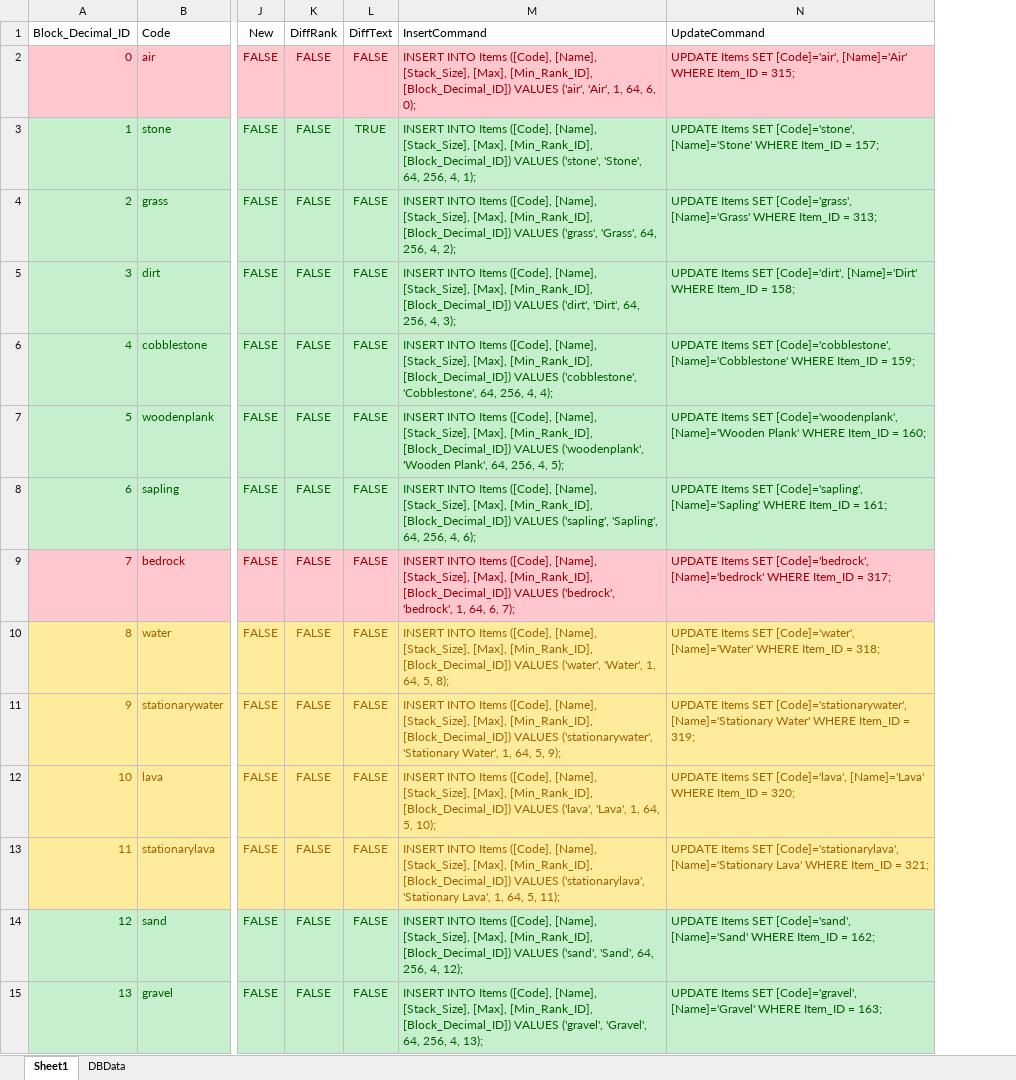
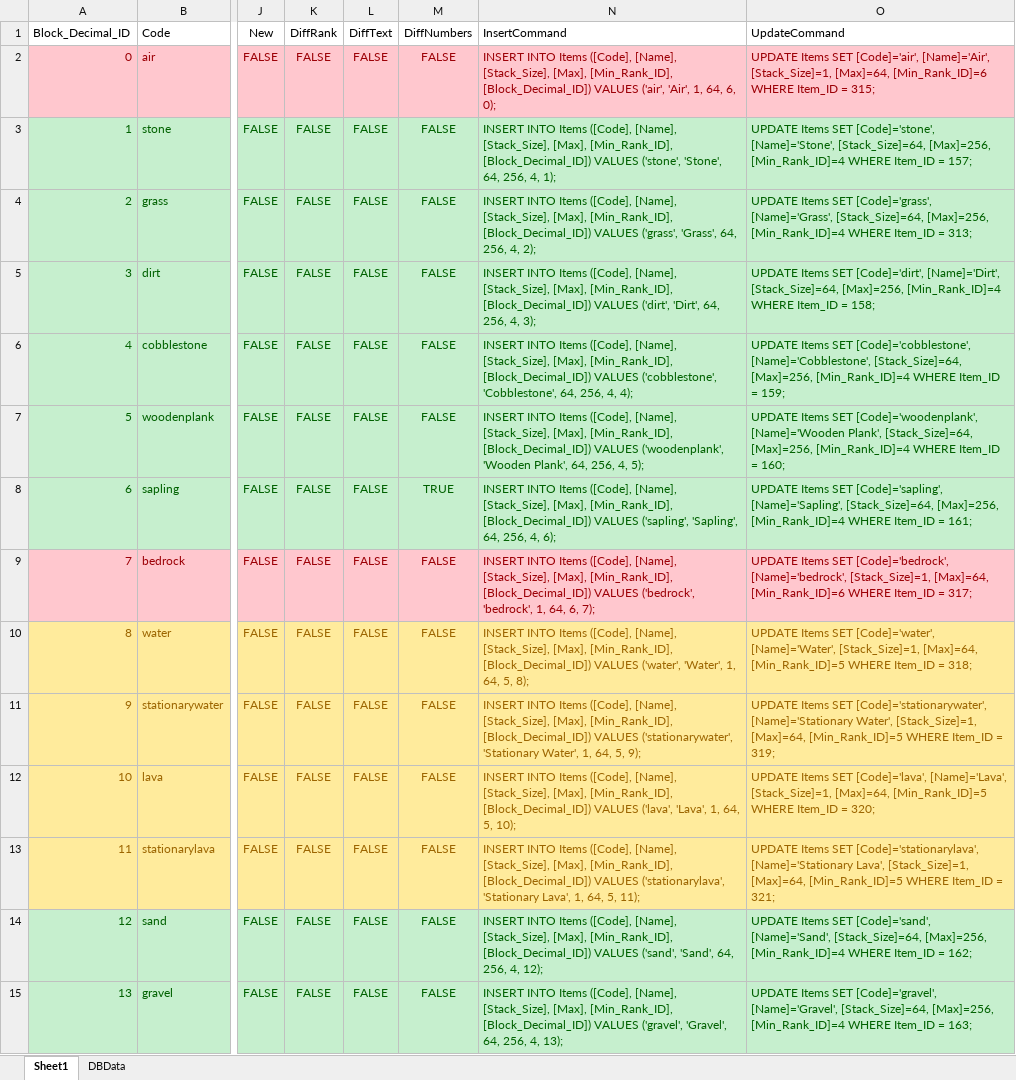
Before and after one commit to Cylindric/Enigma-MM-old, an Excel workbook: source/Solution/Server/Engine/Data/Items.xlsx, sheet Sheet1, drawn as a sheet; only a part is shown, gaps mark what is left out; values as stored, in another font and other column widths than the file's, no borders; table styles not drawn; addresses are those after the commit; the diff covers the shown part only; the diff names each change by its address in the sheet, - before the commit and + after, or states it on an @@ line.

```diff
--- a/source/Solution/Server/Engine/Data/Items.xlsx (sheet Sheet1)
+++ b/source/Solution/Server/Engine/Data/Items.xlsx (sheet Sheet1)
+column M (DiffNumbers), rows 2-15: FALSE | FALSE | FALSE | FALSE | FALSE | FALSE | TRUE | FALSE | FALSE | FALSE | FALSE | FALSE | FALSE | FALSE
-O2 (UpdateCommand): …SET [Code]='air', [Name]='Air' WHERE Item_ID…
+O2 (UpdateCommand): …SET [Code]='air', [Name]='Air', [Stack_Size]=1, [Max]=64, [Min_Rank_ID]=6 WHERE Item_ID…
-L3 (DiffText): TRUE
+L3 (DiffText): FALSE
-O3 (UpdateCommand): …SET [Code]='stone', [Name]='Stone' WHERE Item_ID…
+O3 (UpdateCommand): …SET [Code]='stone', [Name]='Stone', [Stack_Size]=64, [Max]=256, [Min_Rank_ID]=4 WHERE Item_ID…
-O4 (UpdateCommand): …SET [Code]='grass', [Name]='Grass' WHERE Item_ID…
+O4 (UpdateCommand): …SET [Code]='grass', [Name]='Grass', [Stack_Size]=64, [Max]=256, [Min_Rank_ID]=4 WHERE Item_ID…
-O5 (UpdateCommand): …SET [Code]='dirt', [Name]='Dirt' WHERE Item_ID…
+O5 (UpdateCommand): …SET [Code]='dirt', [Name]='Dirt', [Stack_Size]=64, [Max]=256, [Min_Rank_ID]=4 WHERE Item_ID…
-O6 (UpdateCommand): …SET [Code]='cobblestone', [Name]='Cobblestone' WHERE Item_ID…
+O6 (UpdateCommand): …SET [Code]='cobblestone', [Name]='Cobblestone', [Stack_Size]=64, [Max]=256, [Min_Rank_ID]=4 WHERE Item_ID…
-O7 (UpdateCommand): …[Code]='woodenplank', [Name]='Wooden Plank' WHERE Item_ID…
+O7 (UpdateCommand): …[Code]='woodenplank', [Name]='Wooden Plank', [Stack_Size]=64, [Max]=256, [Min_Rank_ID]=4 WHERE Item_ID…
-O8 (UpdateCommand): …SET [Code]='sapling', [Name]='Sapling' WHERE Item_ID…
+O8 (UpdateCommand): …SET [Code]='sapling', [Name]='Sapling', [Stack_Size]=64, [Max]=256, [Min_Rank_ID]=4 WHERE Item_ID…
-O9 (UpdateCommand): …SET [Code]='bedrock', [Name]='bedrock' WHERE Item_ID…
+O9 (UpdateCommand): …SET [Code]='bedrock', [Name]='bedrock', [Stack_Size]=1, [Max]=64, [Min_Rank_ID]=6 WHERE Item_ID…
-O10 (UpdateCommand): …SET [Code]='water', [Name]='Water' WHERE Item_ID…
+O10 (UpdateCommand): …SET [Code]='water', [Name]='Water', [Stack_Size]=1, [Max]=64, [Min_Rank_ID]=5 WHERE Item_ID…
-O11 (UpdateCommand): …[Code]='stationarywater', [Name]='Stationary Water' WHERE Item_ID…
+O11 (UpdateCommand): …[Code]='stationarywater', [Name]='Stationary Water', [Stack_Size]=1, [Max]=64, [Min_Rank_ID]=5 WHERE Item_ID…
-O12 (UpdateCommand): …SET [Code]='lava', [Name]='Lava' WHERE Item_ID…
+O12 (UpdateCommand): …SET [Code]='lava', [Name]='Lava', [Stack_Size]=1, [Max]=64, [Min_Rank_ID]=5 WHERE Item_ID…
-O13 (UpdateCommand): …[Code]='stationarylava', [Name]='Stationary Lava' WHERE Item_ID…
+O13 (UpdateCommand): …[Code]='stationarylava', [Name]='Stationary Lava', [Stack_Size]=1, [Max]=64, [Min_Rank_ID]=5 WHERE Item_ID…
-O14 (UpdateCommand): …SET [Code]='sand', [Name]='Sand' WHERE Item_ID…
+O14 (UpdateCommand): …SET [Code]='sand', [Name]='Sand', [Stack_Size]=64, [Max]=256, [Min_Rank_ID]=4 WHERE Item_ID…
-O15 (UpdateCommand): …SET [Code]='gravel', [Name]='Gravel' WHERE Item_ID…
+O15 (UpdateCommand): …SET [Code]='gravel', [Name]='Gravel', [Stack_Size]=64, [Max]=256, [Min_Rank_ID]=4 WHERE Item_ID…
```
Also changed, not shown: 255 edited cells elsewhere in this sheet, sheet DBData, 13 other files.
